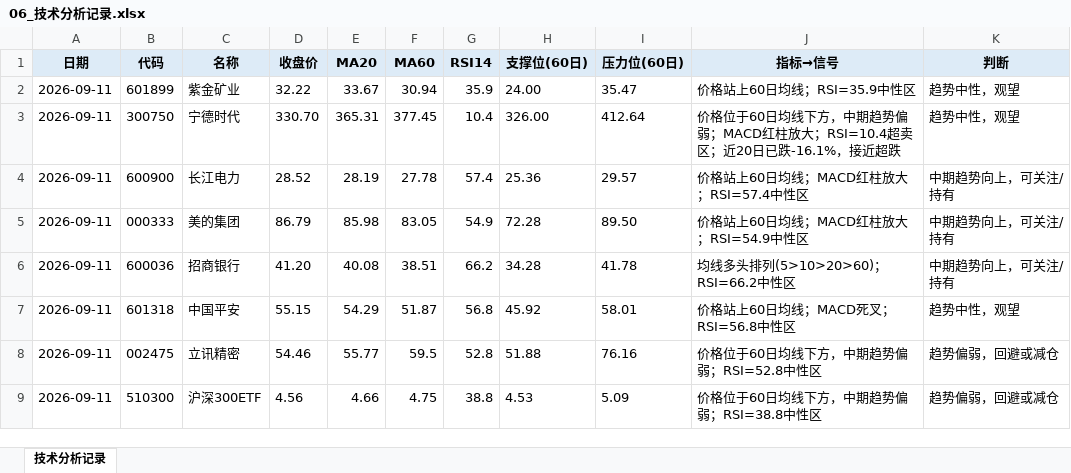
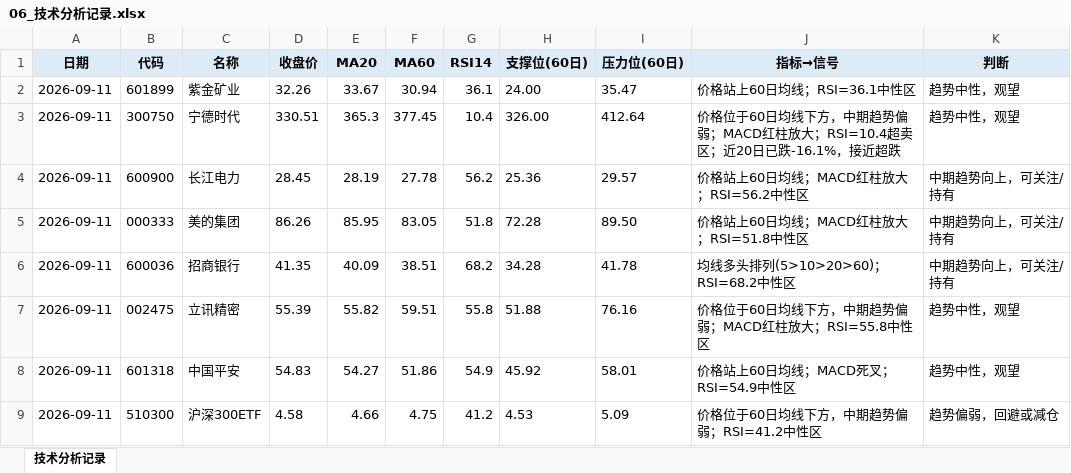
Before and after one commit to Albertdev12/pbl-workflow, an Excel workbook: outputs/06_技术分析记录.xlsx, sheet 技术分析记录, drawn as a sheet; values as stored, in another font and other column widths than the file's, no borders; removed rows and columns are numbered as before the commit, all else as after; the diff names each change by its address in the sheet, - before the commit and + after, or states it on an @@ line.

```diff
--- a/outputs/06_技术分析记录.xlsx (sheet 技术分析记录)
+++ b/outputs/06_技术分析记录.xlsx (sheet 技术分析记录)
-D2 (收盘价): 32.22
+D2 (收盘价): 32.26
-G2 (RSI14): 35.9
+G2 (RSI14): 36.1
-J2 (指标→信号): 价格站上60日均线；RSI=35.9中性区
+J2 (指标→信号): 价格站上60日均线；RSI=36.1中性区
-D3 (收盘价): 330.70
+D3 (收盘价): 330.51
-E3 (MA20): 365.31
+E3 (MA20): 365.3
-D4 (收盘价): 28.52
+D4 (收盘价): 28.45
-G4 (RSI14): 57.4
+G4 (RSI14): 56.2
-J4 (指标→信号): 价格站上60日均线；MACD红柱放大；RSI=57.4中性区
+J4 (指标→信号): 价格站上60日均线；MACD红柱放大；RSI=56.2中性区
-D5 (收盘价): 86.79
+D5 (收盘价): 86.26
-E5 (MA20): 85.98
+E5 (MA20): 85.95
-G5 (RSI14): 54.9
+G5 (RSI14): 51.8
-J5 (指标→信号): 价格站上60日均线；MACD红柱放大；RSI=54.9中性区
+J5 (指标→信号): 价格站上60日均线；MACD红柱放大；RSI=51.8中性区
-D6 (收盘价): 41.20
+D6 (收盘价): 41.35
-E6 (MA20): 40.08
+E6 (MA20): 40.09
-G6 (RSI14): 66.2
+G6 (RSI14): 68.2
-J6 (指标→信号): 均线多头排列(5>10>20>60)；RSI=66.2中性区
+J6 (指标→信号): 均线多头排列(5>10>20>60)；RSI=68.2中性区
+row 7: 2026-09-11 | 002475 | 立讯精密 | 55.39 | 55.82 | 59.51 | 55.8 | 51.88 | 76.16 | 价格位于60日均线下方，中期趋势偏弱；MACD红柱放大；RSI=55.8中性区 | 趋势中性，观望
-D8 (收盘价): 55.15
+D8 (收盘价): 54.83
-E8 (MA20): 54.29
+E8 (MA20): 54.27
-F8 (MA60): 51.87
+F8 (MA60): 51.86
-G8 (RSI14): 56.8
+G8 (RSI14): 54.9
-J8 (指标→信号): 价格站上60日均线；MACD死叉；RSI=56.8中性区
+J8 (指标→信号): 价格站上60日均线；MACD死叉；RSI=54.9中性区
-row 8: 2026-09-11 | 002475 | 立讯精密 | 54.46 | 55.77 | 59.5 | 52.8 | 51.88 | 76.16 | 价格位于60日均线下方，中期趋势偏弱；RSI=52.8中性区 | 趋势偏弱，回避或减仓
-D9 (收盘价): 4.56
+D9 (收盘价): 4.58
-G9 (RSI14): 38.8
+G9 (RSI14): 41.2
-J9 (指标→信号): 价格位于60日均线下方，中期趋势偏弱；RSI=38.8中性区
+J9 (指标→信号): 价格位于60日均线下方，中期趋势偏弱；RSI=41.2中性区
```
Also changed, not shown: outputs/02_市场观察记录.xlsx, outputs/03_候选股票池及初步分析表.xlsx, 43 other files.
